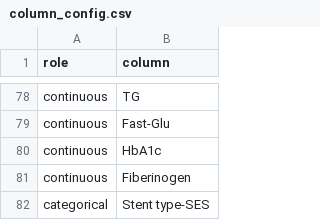
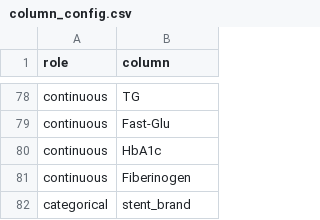
Before and after one commit to amiiirdara/vlst, a CSV file: data/processed/column_config.csv, drawn as a sheet; only a part is shown, gaps mark what is left out.

```diff
--- a/data/processed/column_config.csv
+++ b/data/processed/column_config.csv
@@ -81,2 +81,2 @@ continuous,HbA1c
 continuous,Fiberinogen
-categorical,Stent type-SES
+categorical,stent_brand
```
Also changed, not shown: data/processed/feature_names.csv, 10 other files.
